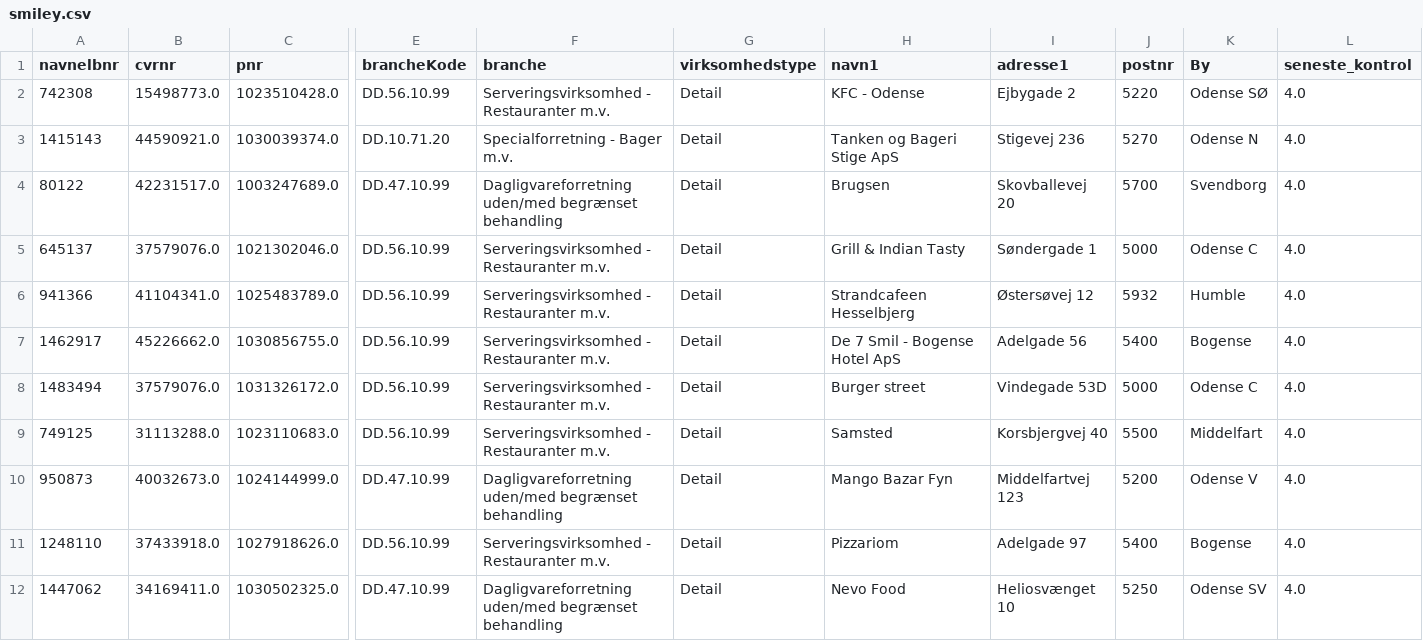
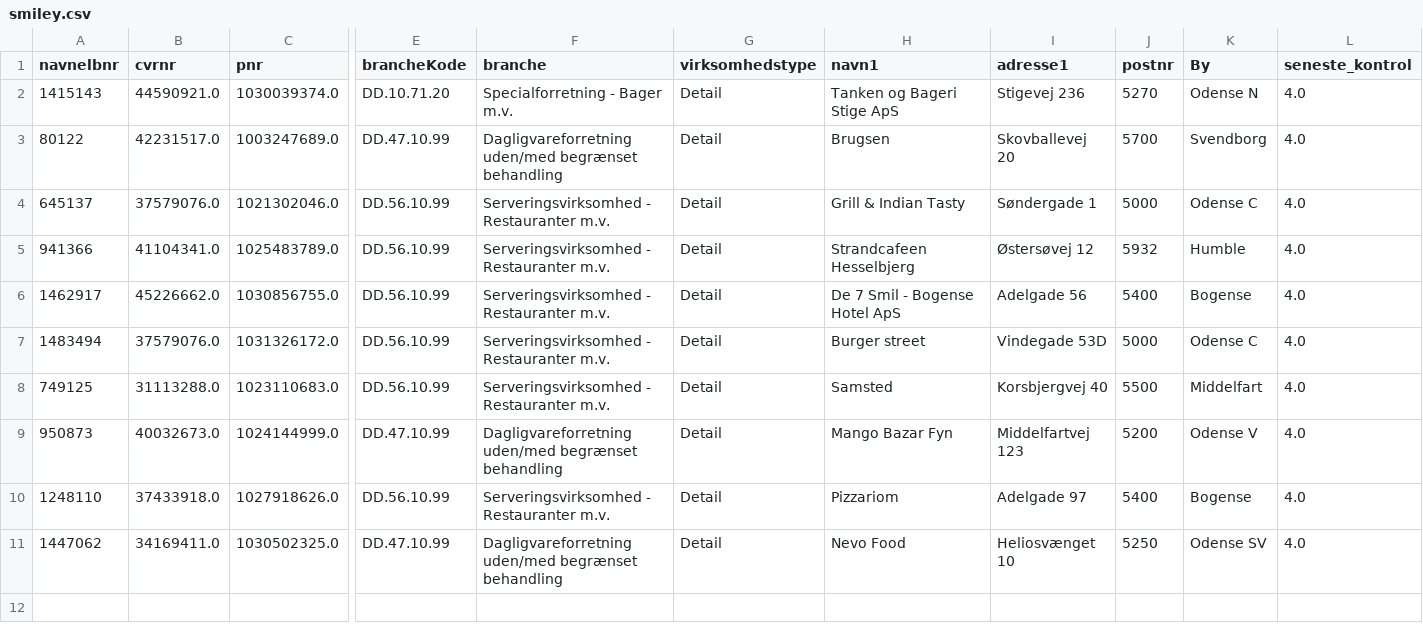
Before and after one commit to MartinDreyer/smiley-scraper, a CSV file: csv/smiley.csv, drawn as a sheet; only a part is shown, gaps mark what is left out; rows hold the shown columns only; the diff names each change by its address in the sheet, - before the commit and + after, or states it on an @@ line.

```diff
--- a/csv/smiley.csv
+++ b/csv/smiley.csv
-row 2: 742308 | 15498773.0 | 1023510428.0 | DD.56.10.99 | Serveringsvirksomhed - Restauranter m.v. | Detail | KFC - Odense | Ejbygade 2 | 5220 | Odense SØ | 4.0
```
Also changed, not shown: 1 other file.
